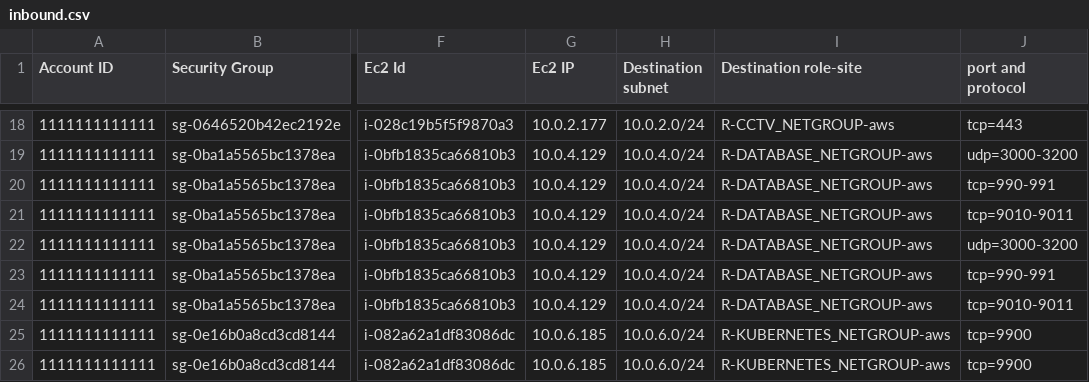
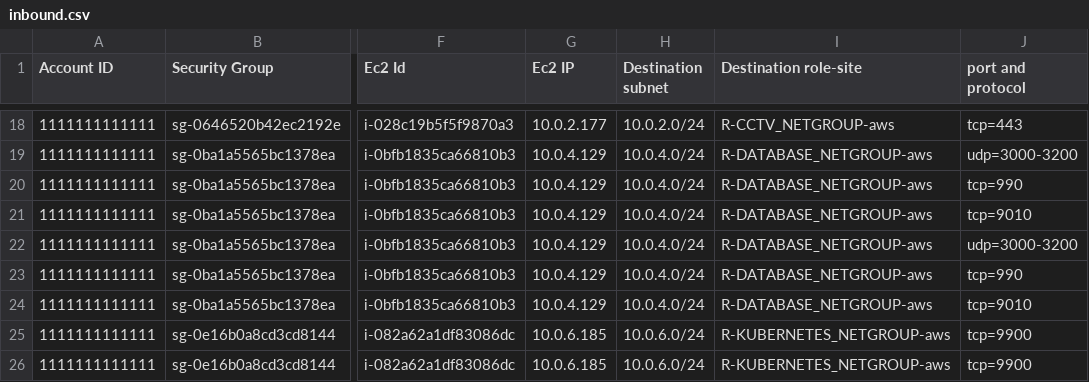
Before and after one commit to guidodg86/sg-database, a CSV file: inbound.csv, drawn as a sheet; only a part is shown, gaps mark what is left out; the diff names each change by its address in the sheet, - before the commit and + after, or states it on an @@ line.

Commit message:
Automatic update of sg information

```diff
--- a/inbound.csv
+++ b/inbound.csv
-J20 (port and protocol): tcp=990-991
+J20 (port and protocol): tcp=990
-J21 (port and protocol): tcp=9010-9011
+J21 (port and protocol): tcp=9010
-J23 (port and protocol): tcp=990-991
+J23 (port and protocol): tcp=990
-J24 (port and protocol): tcp=9010-9011
+J24 (port and protocol): tcp=9010
```
